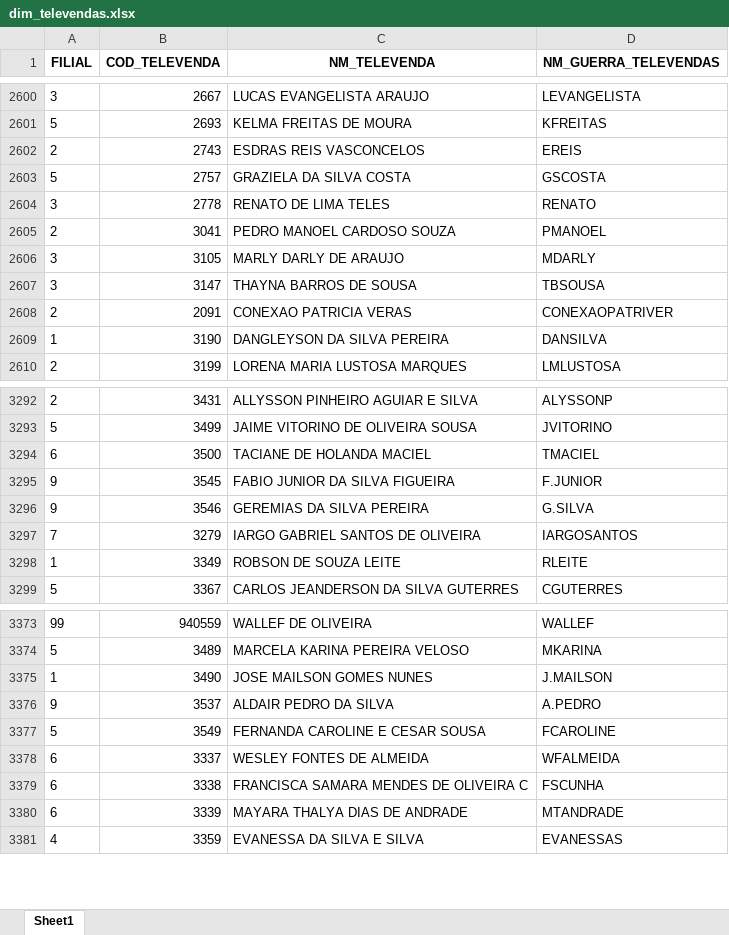
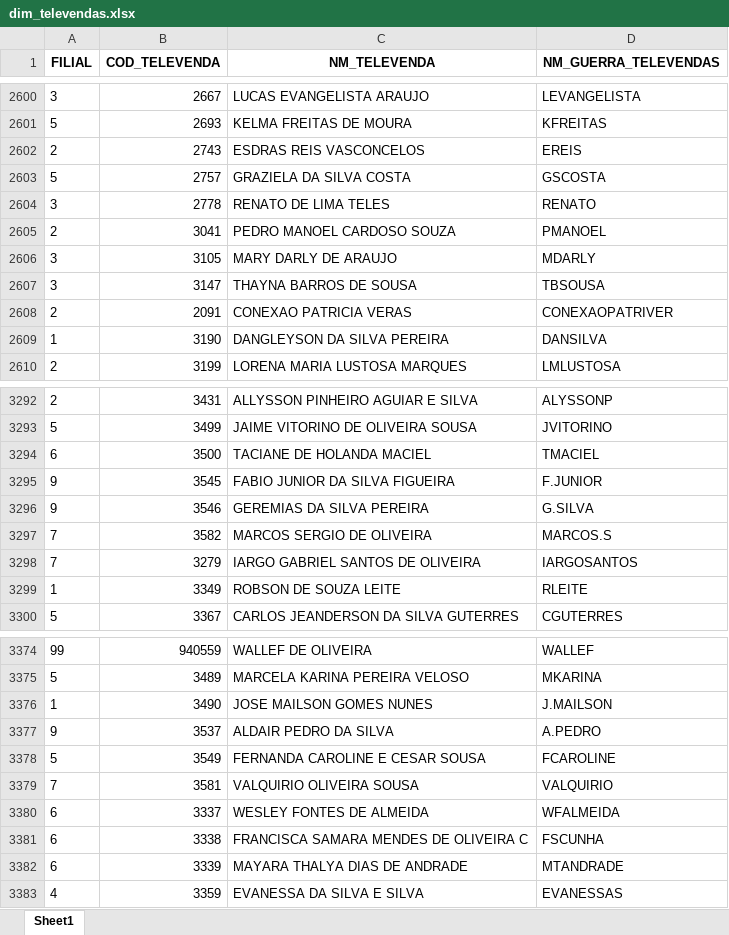
Before and after one commit to RoqueChristian/convencao, an Excel workbook: data/dim_televendas.xlsx, sheet Sheet1, drawn as a sheet; only a part is shown, gaps mark what is left out; values as stored, in another font and other column widths than the file's, no borders; the diff names each change by its address in the sheet, - before the commit and + after, or states it on an @@ line.

Commit message:
chore(data): batch update intraday televendas - 08:01:34

```diff
--- a/data/dim_televendas.xlsx (sheet Sheet1)
+++ b/data/dim_televendas.xlsx (sheet Sheet1)
-C2606 (NM_TELEVENDA): MARLY DARLY DE ARAUJO
+C2606 (NM_TELEVENDA): MARY DARLY DE ARAUJO
+row 3297: 7 | 3582 | MARCOS SERGIO DE OLIVEIRA | MARCOS.S
+row 3379: 7 | 3581 | VALQUIRIO OLIVEIRA SOUSA | VALQUIRIO
```
